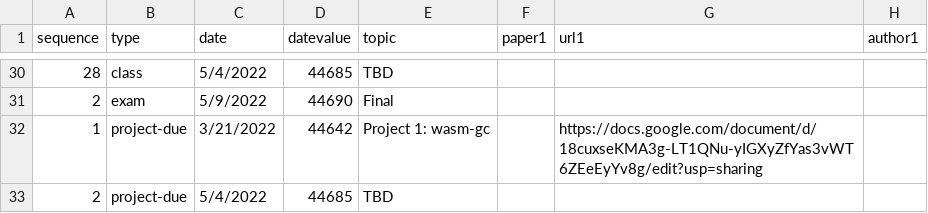
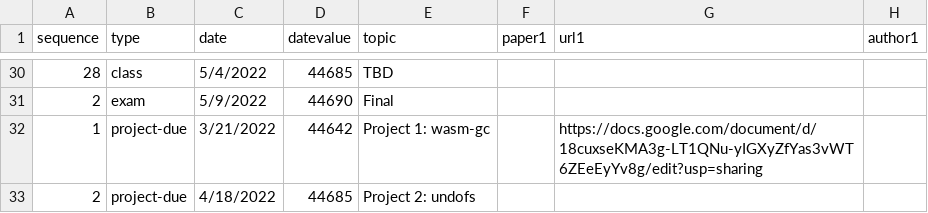
Before and after one commit to emeryberger/COMPSCI-630, a CSV file: schedule.csv, drawn as a sheet; only a part is shown, gaps mark what is left out; the diff names each change by its address in the sheet, - before the commit and + after, or states it on an @@ line.

Commit message:
Added project 2.

```diff
--- a/schedule.csv
+++ b/schedule.csv
-C33 (date): 5/4/2022
+C33 (date): 4/18/2022
-E33 (topic): TBD
+E33 (topic): Project 2: undofs
```
Also changed, not shown: 1 other file.
